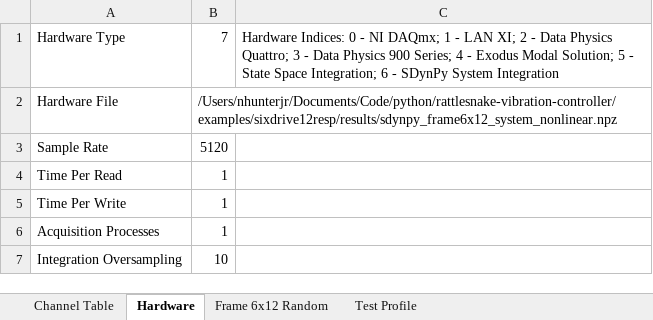
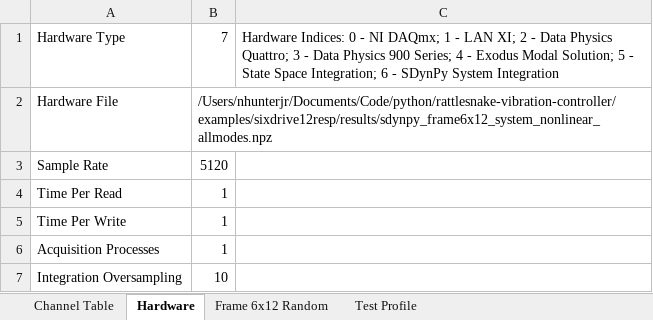
Before and after one commit to githunter333/rattlesnake-vibration-controller, an Excel workbook: examples/sixdrive12resp/results/sdynpy_frame6x12_profile.xlsx, sheet Hardware, drawn as a sheet; values as stored, in another font and other column widths than the file's, no borders; the diff names each change by its address in the sheet, - before the commit and + after, or states it on an @@ line.

```diff
--- a/examples/sixdrive12resp/results/sdynpy_frame6x12_profile.xlsx (sheet Hardware)
+++ b/examples/sixdrive12resp/results/sdynpy_frame6x12_profile.xlsx (sheet Hardware)
-B2: /Users/nhunterjr/Documents/Code/python/rattlesnake-vibration-controller/examples/sixdrive12resp/results/sdynpy_frame6x12_system_nonlinear.npz
+B2: /Users/nhunterjr/Documents/Code/python/rattlesnake-vibration-controller/examples/sixdrive12resp/results/sdynpy_frame6x12_system_nonlinear_allmodes.npz
```
Also changed, not shown: 1 other file.
